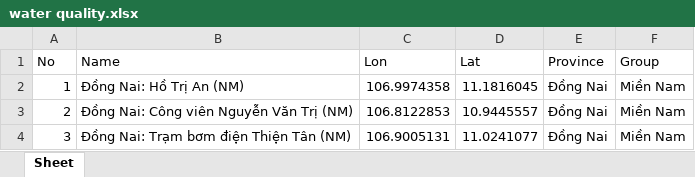
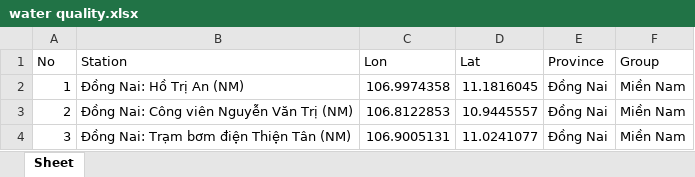
Before and after one commit to quanta1985/vietnam-hydromet-network, an Excel workbook: data/water quality.xlsx, sheet Sheet, drawn as a sheet; only a part is shown; values as stored, in another font and other column widths than the file's, no borders; the diff names each change by its address in the sheet, - before the commit and + after, or states it on an @@ line.

```diff
--- a/data/water quality.xlsx (sheet Sheet)
+++ b/data/water quality.xlsx (sheet Sheet)
-B1: Name
+B1: Station
```
Also changed, not shown: data/hydrology station.xlsx.
